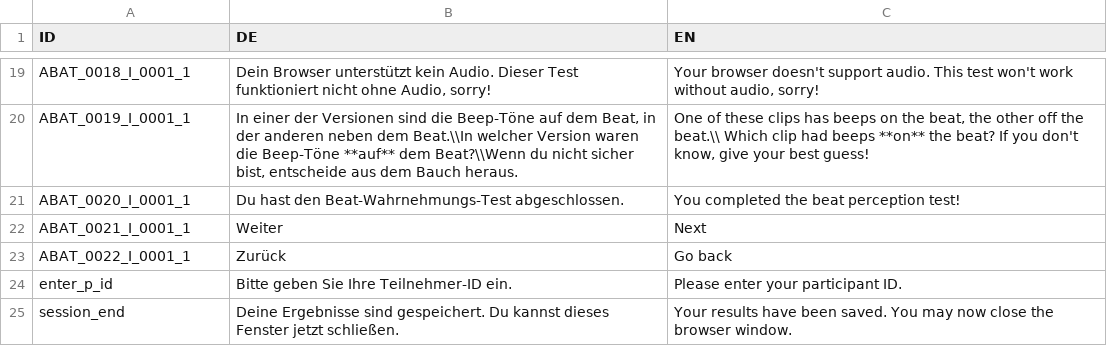
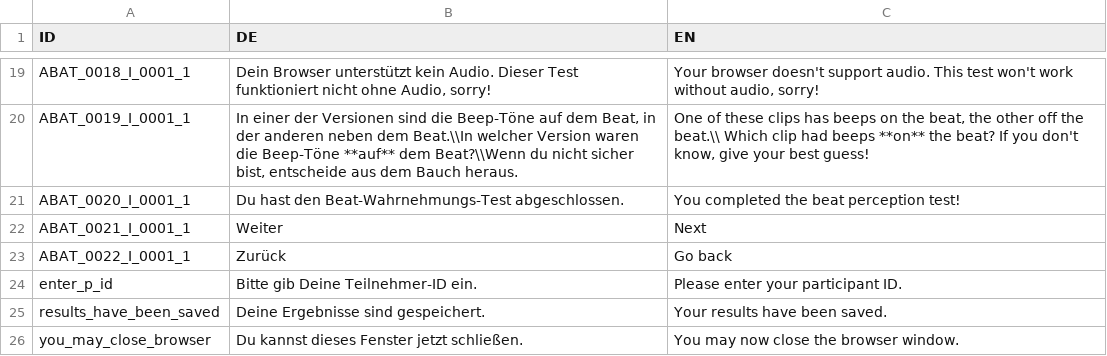
Before and after one commit to pmcharrison/cabat, a CSV file: data-raw/cabat-dict.csv, drawn as a sheet; only a part is shown, gaps mark what is left out.

```diff
--- a/data-raw/cabat-dict.csv
+++ b/data-raw/cabat-dict.csv
@@ -23,3 +23,4 @@ ABAT_0021_I_0001_1,Weiter,Next
 ABAT_0022_I_0001_1,Zurück,Go back
-enter_p_id,Bitte geben Sie Ihre Teilnehmer-ID ein.,Please enter your participant ID.
-session_end,Deine Ergebnisse sind gespeichert. Du kannst dieses Fenster jetzt schließen.,Your results have been saved. You may now close the browser window.
+enter_p_id,Bitte gib Deine Teilnehmer-ID ein.,Please enter your participant ID.
+results_have_been_saved,Deine Ergebnisse sind gespeichert.,Your results have been saved.
+you_may_close_browser,Du kannst dieses Fenster jetzt schließen.,You may now close the browser window.
```
Also changed, not shown: 1 other file.
